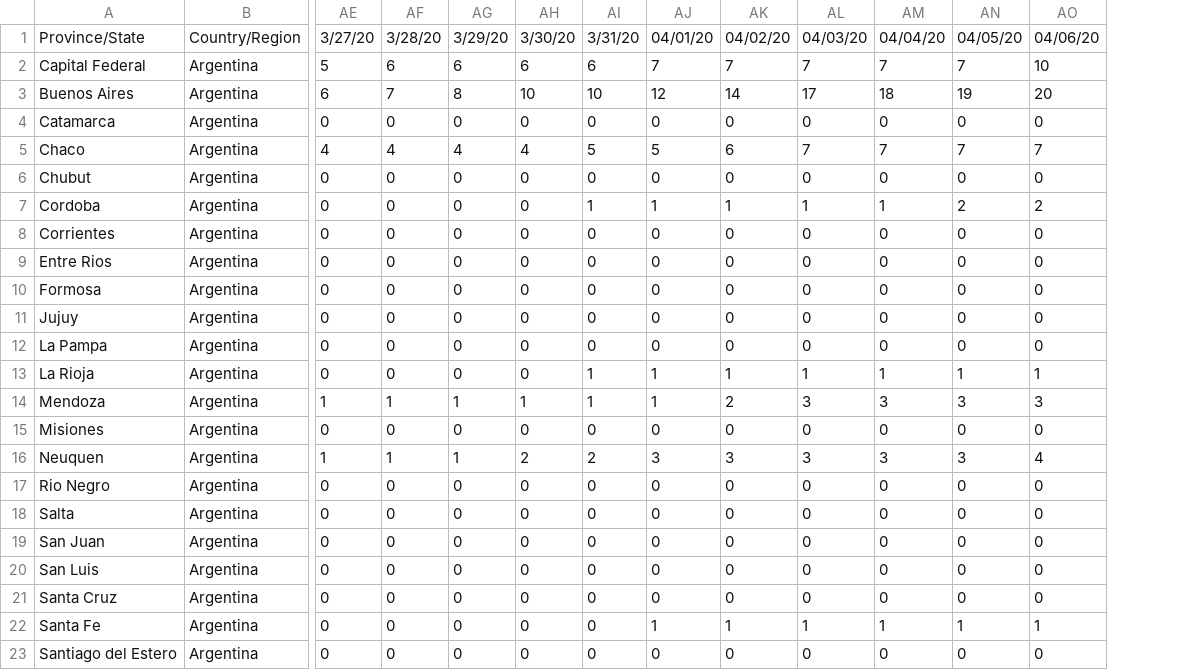
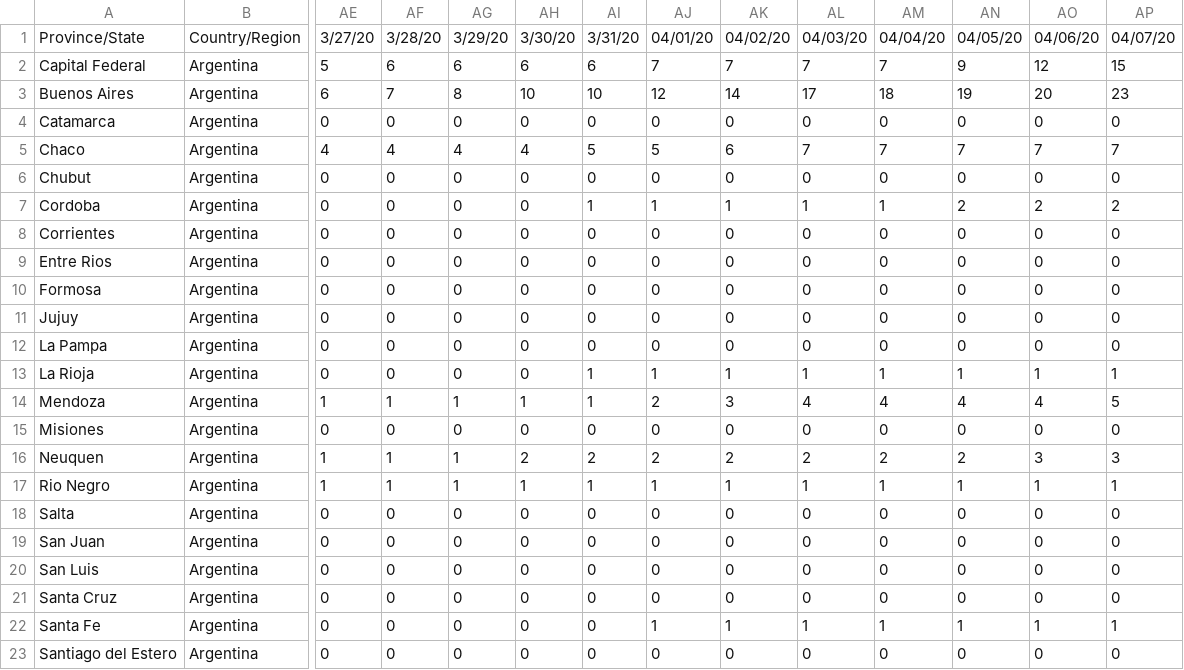
Before and after one commit to cristianrohr/covid19ARgentina_stats, a CSV file: data/time_series_19-covid-Deaths_argentina.csv, drawn as a sheet; only a part is shown, gaps mark what is left out; the diff names each change by its address in the sheet, - before the commit and + after, or states it on an @@ line.

```diff
--- a/data/time_series_19-covid-Deaths_argentina.csv
+++ b/data/time_series_19-covid-Deaths_argentina.csv
+column AP, rows 1-23: 04/07/20 | 15 | 23 | 0 | 7 | 0 | 2 | 0 | 0 | 0 | 0 | 0 | 1 | 5 | 0 | 3 | 1 | 0 | 0 | 0 | 0 | 1 | 0
-AN2: 7
+AN2: 9
-AO2: 10
+AO2: 12
-AJ14: 1
+AJ14: 2
-AK14: 2
+AK14: 3
-AL14: 3
+AL14: 4
-AM14: 3
+AM14: 4
-AN14: 3
+AN14: 4
-AO14: 3
+AO14: 4
-AJ16: 3
+AJ16: 2
-AK16: 3
+AK16: 2
-AL16: 3
+AL16: 2
-AM16: 3
+AM16: 2
-AN16: 3
+AN16: 2
-AO16: 4
+AO16: 3
-AE17: 0
+AE17: 1
-AF17: 0
+AF17: 1
-AG17: 0
+AG17: 1
-AH17: 0
+AH17: 1
-AI17: 0
+AI17: 1
-AJ17: 0
+AJ17: 1
-AK17: 0
+AK17: 1
-AL17: 0
+AL17: 1
-AM17: 0
+AM17: 1
-AN17: 0
+AN17: 1
-AO17: 0
+AO17: 1
```
Also changed, not shown: data/time_series_19-covid-Confirmed_argentina.csv, data/time_series_19-covid-Recovered_argentina.csv.
